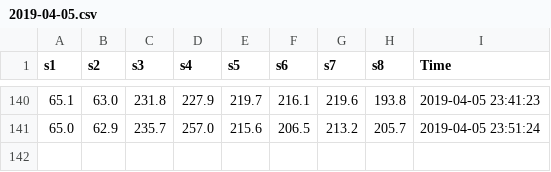
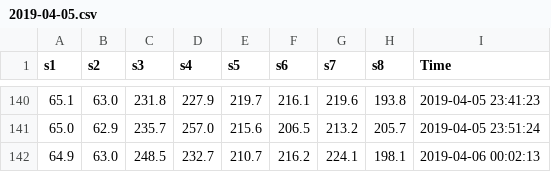
Before and after one commit to jonkatz2/tmonitor2, a CSV file: 2019-04-05.csv, drawn as a sheet; only a part is shown, gaps mark what is left out.

```diff
--- a/2019-04-05.csv
+++ b/2019-04-05.csv
@@ -141 +141,2 @@ s1, s2, s3, s4, s5, s6, s7, s8, Time
 65.0, 62.9, 235.7, 257.0, 215.6, 206.5, 213.2, 205.7, 2019-04-05 23:51:24
+64.9, 63.0, 248.5, 232.7, 210.7, 216.2, 224.1, 198.1, 2019-04-06 00:02:13
```
Also changed, not shown: 4 other files.
